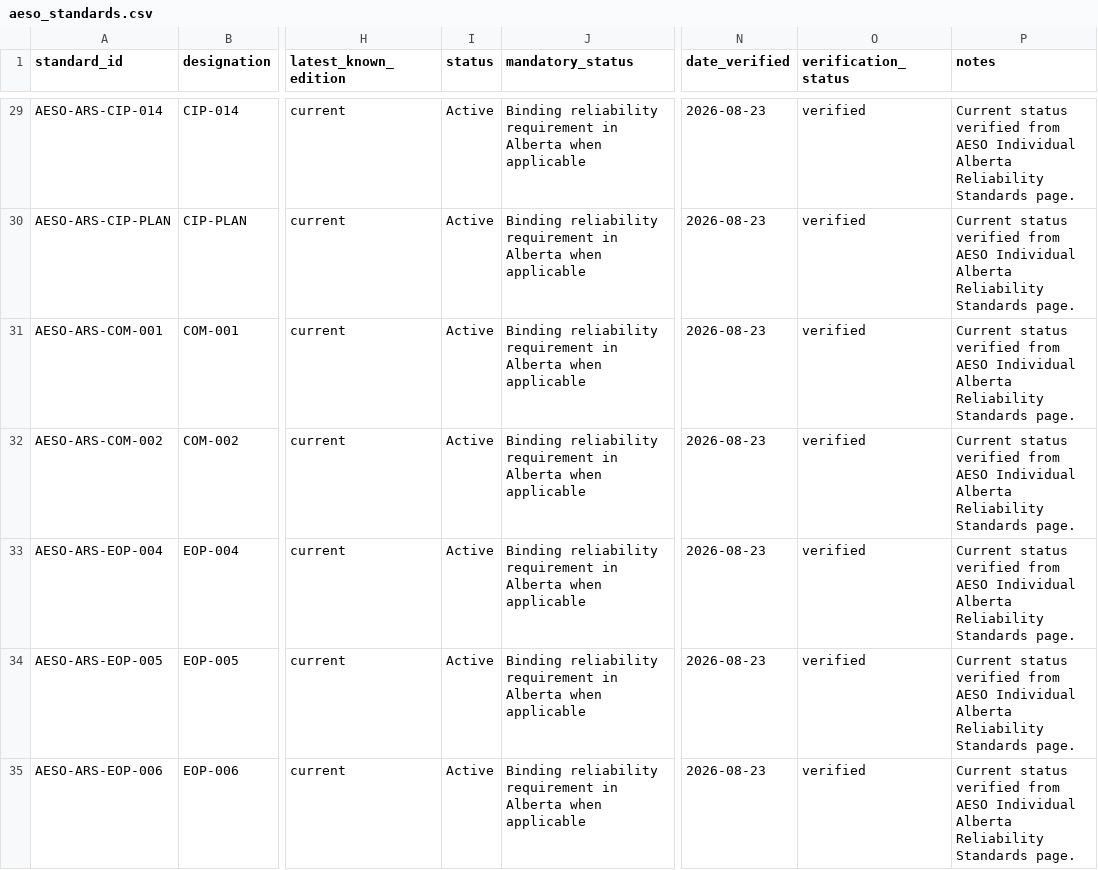
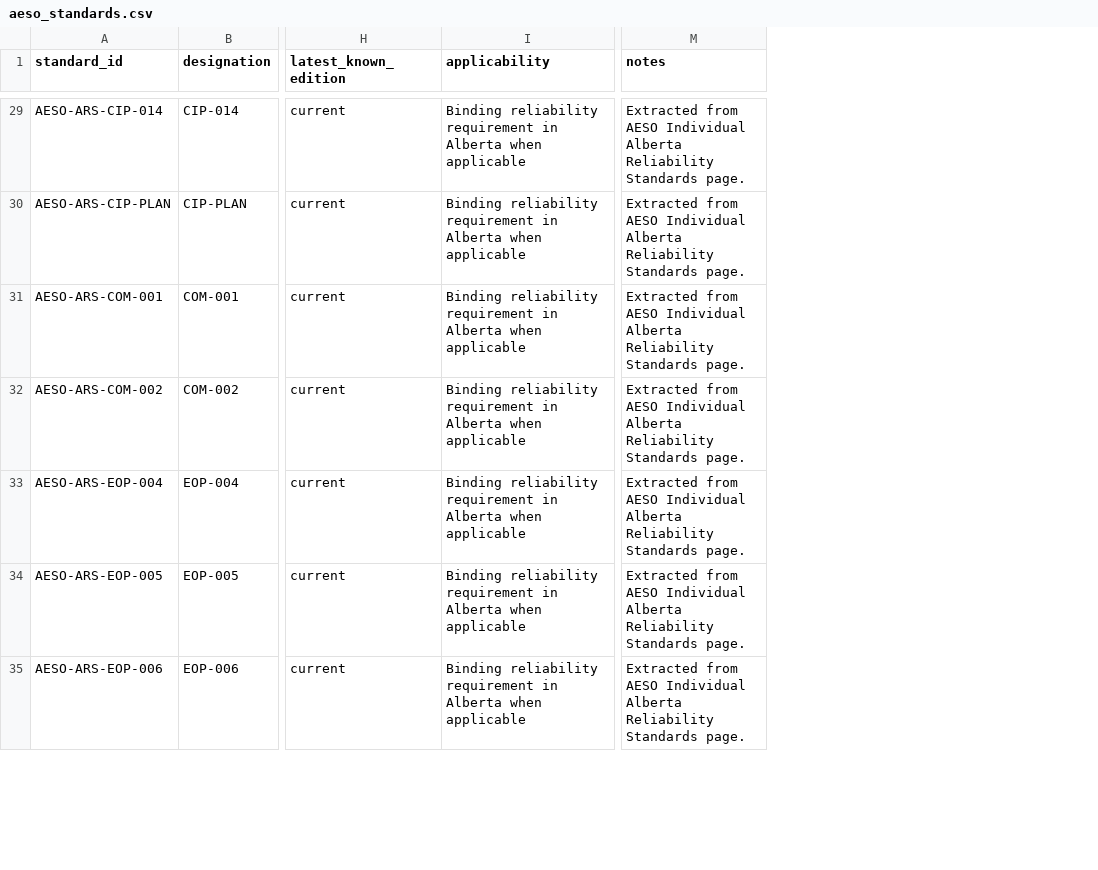
Before and after one commit to hmazin/Power_System_Standards, a CSV file: data/aeso_standards.csv, drawn as a sheet; only a part is shown, gaps mark what is left out; removed rows and columns are numbered as before the commit, all else as after; the diff covers the shown part only; the diff names each change by its address in the sheet, - before the commit and + after, or states it on an @@ line.

Commit message:
Remove status and verification fields

```diff
--- a/data/aeso_standards.csv
+++ b/data/aeso_standards.csv
-column I (status), rows 29-35: all Active
-column N (date_verified), rows 29-35: all 2026-08-23
-column O (verification_status), rows 29-35: all verified
-I1: mandatory_status
+I1: applicability
-M29:M35 (notes): Current status verified from AESO…
+M29:M35 (notes): Extracted from AESO…
```
Also changed, not shown: 68 edited cells elsewhere in this file, data/standards_seed.csv, 12 other files.
